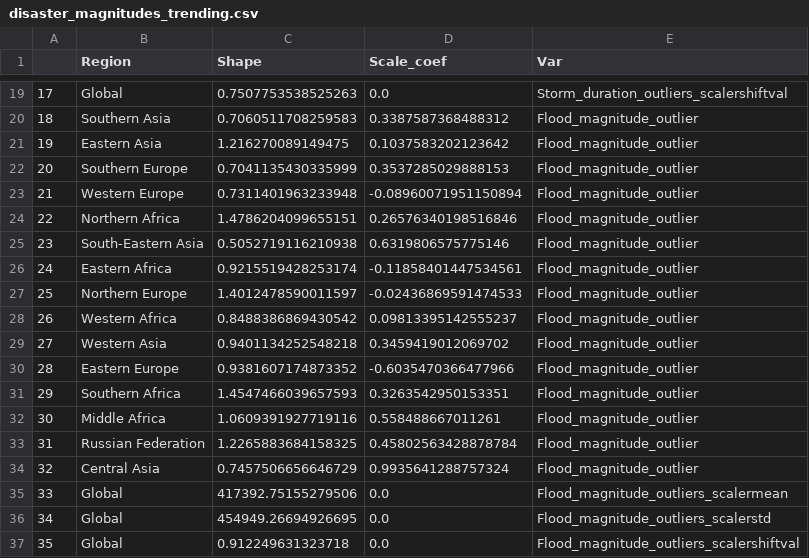
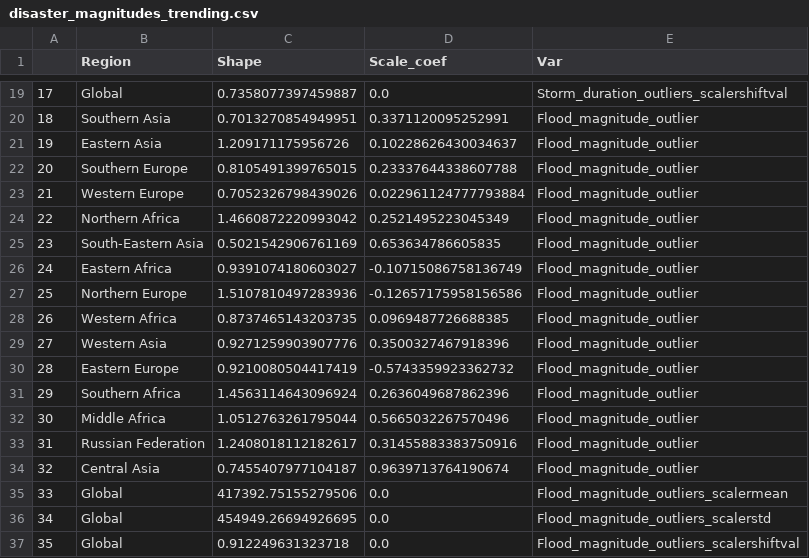
Before and after one commit to Maqerfoo/ABM_disp, a CSV file: data/model_params/disaster_magnitudes_trending.csv, drawn as a sheet; only a part is shown, gaps mark what is left out; the diff covers the shown part only.

```diff
--- a/data/model_params/disaster_magnitudes_trending.csv
+++ b/data/model_params/disaster_magnitudes_trending.csv
@@ -19,17 +19,17 @@
-17,Global,0.7507753538525263,0.0,Storm_duration_outliers_scalershiftval
-18,Southern Asia,0.7060511708259583,0.3387587368488312,Flood_magnitude_outlier
-19,Eastern Asia,1.216270089149475,0.1037583202123642,Flood_magnitude_outlier
-20,Southern Europe,0.7041135430335999,0.3537285029888153,Flood_magnitude_outlier
-21,Western Europe,0.7311401963233948,-0.08960071951150894,Flood_magnitude_outlier
-22,Northern Africa,1.4786204099655151,0.26576340198516846,Flood_magnitude_outlier
-23,South-Eastern Asia,0.5052719116210938,0.6319806575775146,Flood_magnitude_outlier
-24,Eastern Africa,0.9215519428253174,-0.11858401447534561,Flood_magnitude_outlier
-25,Northern Europe,1.4012478590011597,-0.02436869591474533,Flood_magnitude_outlier
-26,Western Africa,0.8488386869430542,0.09813395142555237,Flood_magnitude_outlier
-27,Western Asia,0.9401134252548218,0.3459419012069702,Flood_magnitude_outlier
-28,Eastern Europe,0.9381607174873352,-0.6035470366477966,Flood_magnitude_outlier
-29,Southern Africa,1.4547466039657593,0.3263542950153351,Flood_magnitude_outlier
-30,Middle Africa,1.0609391927719116,0.558488667011261,Flood_magnitude_outlier
-31,Russian Federation,1.2265883684158325,0.45802563428878784,Flood_magnitude_outlier
-32,Central Asia,0.7457506656646729,0.9935641288757324,Flood_magnitude_outlier
+17,Global,0.7358077397459887,0.0,Storm_duration_outliers_scalershiftval
+18,Southern Asia,0.7013270854949951,0.3371120095252991,Flood_magnitude_outlier
+19,Eastern Asia,1.209171175956726,0.10228626430034637,Flood_magnitude_outlier
+20,Southern Europe,0.8105491399765015,0.23337644338607788,Flood_magnitude_outlier
+21,Western Europe,0.7052326798439026,0.022961124777793884,Flood_magnitude_outlier
+22,Northern Africa,1.4660872220993042,0.2521495223045349,Flood_magnitude_outlier
+23,South-Eastern Asia,0.5021542906761169,0.653634786605835,Flood_magnitude_outlier
+24,Eastern Africa,0.9391074180603027,-0.10715086758136749,Flood_magnitude_outlier
+25,Northern Europe,1.5107810497283936,-0.12657175958156586,Flood_magnitude_outlier
+26,Western Africa,0.8737465143203735,0.0969487726688385,Flood_magnitude_outlier
+27,Western Asia,0.9271259903907776,0.3500327467918396,Flood_magnitude_outlier
+28,Eastern Europe,0.9210080504417419,-0.5743359923362732,Flood_magnitude_outlier
+29,Southern Africa,1.4563114643096924,0.2636049687862396,Flood_magnitude_outlier
+30,Middle Africa,1.0512763261795044,0.5665032267570496,Flood_magnitude_outlier
+31,Russian Federation,1.2408018112182617,0.31455883383750916,Flood_magnitude_outlier
+32,Central Asia,0.7455407977104187,0.9639713764190674,Flood_magnitude_outlier
 33,Global,417392.75155279506,0.0,Flood_magnitude_outliers_scalermean
```
Also changed, not shown: 62 edited cells elsewhere in this file, data/model_params/disaster_magnitudes_stationary.csv, data/model_params/occurences_countries_trending.csv, 11 other files.
